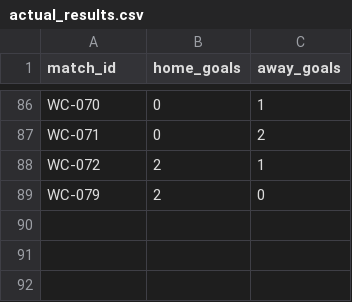
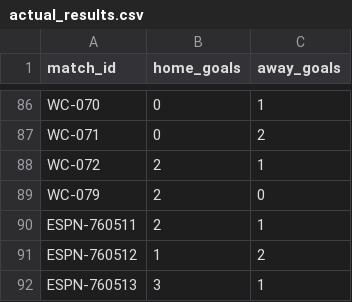
Before and after one commit to khalid-A-M-M/worldcup-agent-harness, a CSV file: data/actual_results.csv, drawn as a sheet; only a part is shown, gaps mark what is left out.

```diff
--- a/data/actual_results.csv
+++ b/data/actual_results.csv
@@ -89 +89,4 @@ WC-072,2,1
 WC-079,2,0
+ESPN-760511,2,1
+ESPN-760512,1,2
+ESPN-760513,3,1
```
Also changed, not shown: data/all_group_fixtures.csv, 17 other files.
